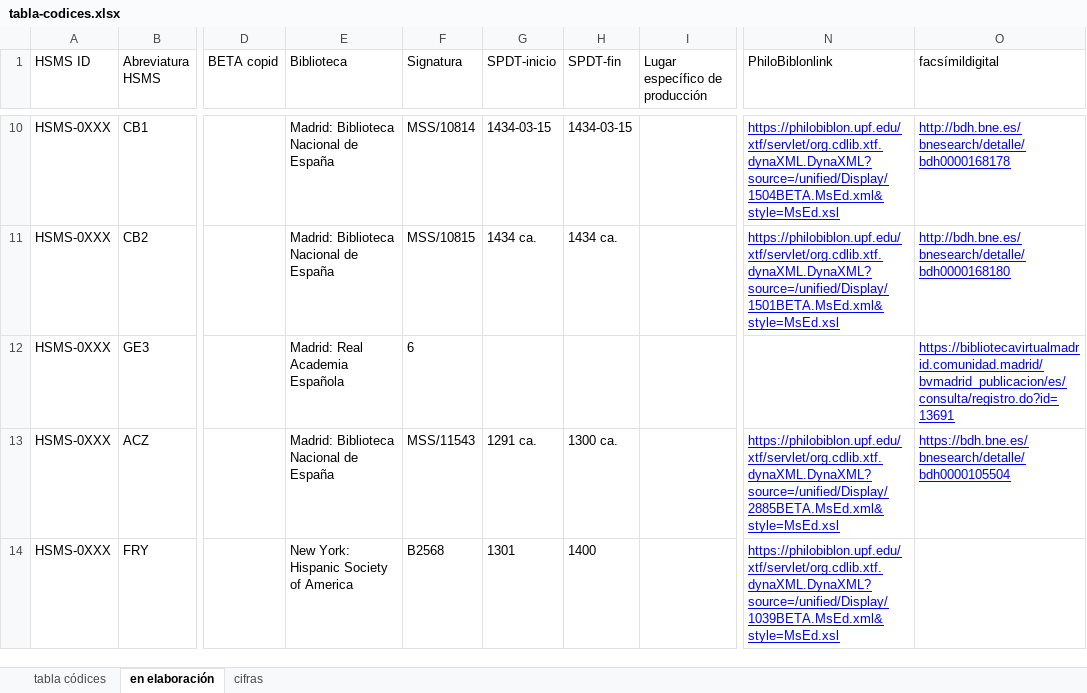
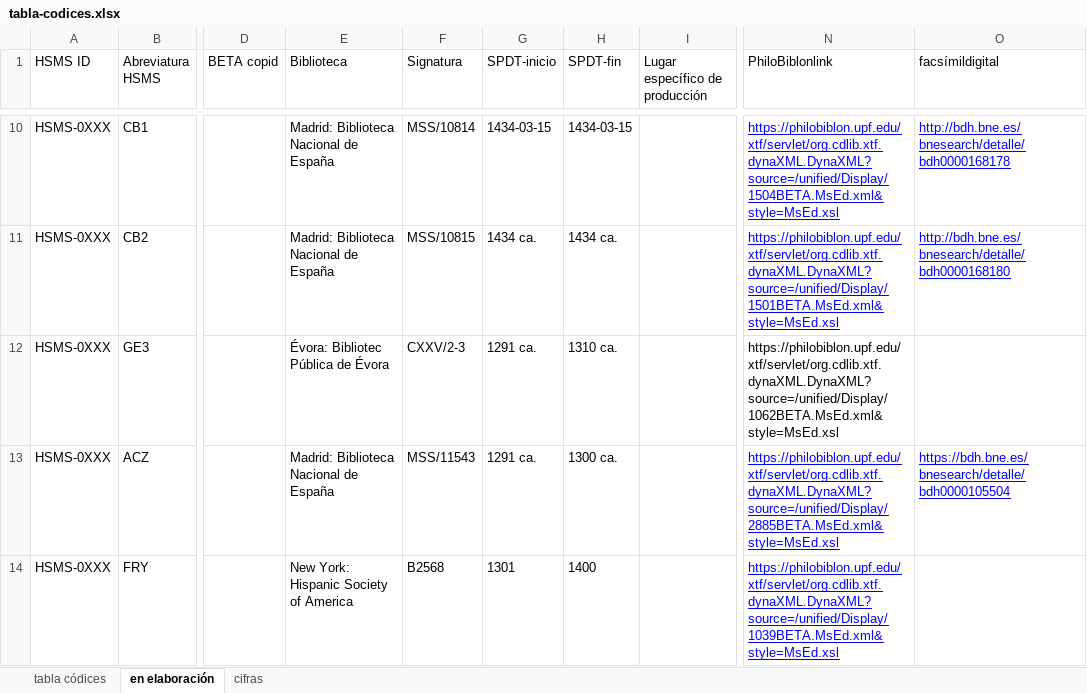
Before and after one commit to hispanicseminary/OSTA, an Excel workbook: tables/tabla-codices.xlsx, sheet en elaboración, drawn as a sheet; only a part is shown, gaps mark what is left out; values as stored, in another font and other column widths than the file's, no borders; table styles not drawn; the diff names each change by its address in the sheet, - before the commit and + after, or states it on an @@ line.

```diff
--- a/tables/tabla-codices.xlsx (sheet en elaboración)
+++ b/tables/tabla-codices.xlsx (sheet en elaboración)
-E12 (Biblioteca): Madrid: Real Academia Española
+E12 (Biblioteca): Évora: Bibliotec Pública de Évora
-F12 (Signatura): 6
+F12 (Signatura): CXXV/2-3
-G12 (SPDT-inicio): (empty)
+G12 (SPDT-inicio): 1291 ca.
-H12 (SPDT-fin): (empty)
+H12 (SPDT-fin): 1310 ca.
-N12 (PhiloBiblonlink): (empty)
+N12 (PhiloBiblonlink): https://philobiblon.upf.edu/xtf/servlet/org.cdlib.xtf.dynaXML.DynaXML?source=/unified/Display/1062BETA.MsEd.xml&style=MsEd.xsl
-O12 (facsímildigital): https://bibliotecavirtualmadrid.comunidad.madrid/bvmadrid_publicacion/es/consulta/registro.do?id=13691
+O12 (facsímildigital): (empty)
```
Also changed, not shown: sheet tabla códices, tables/tabla-obras.xlsx, 2 other files.
